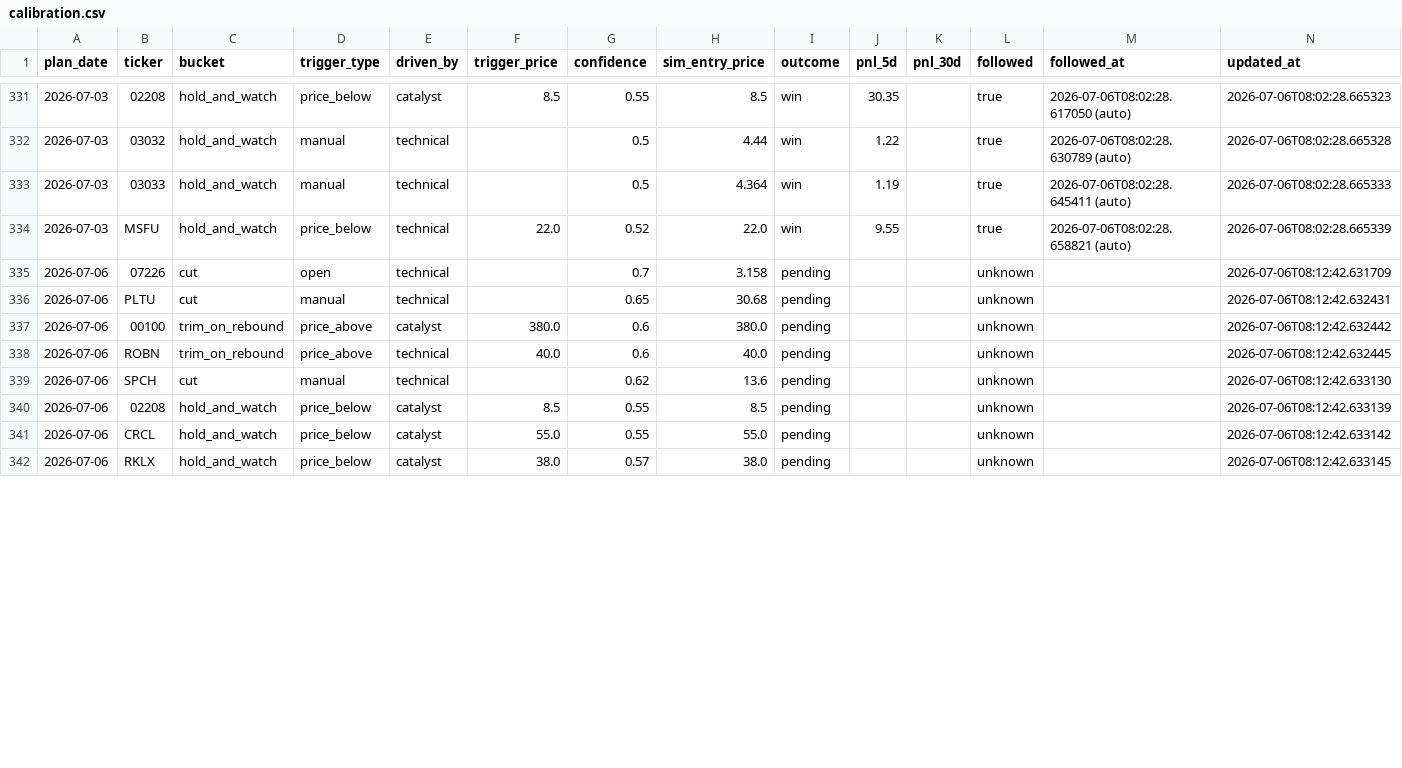
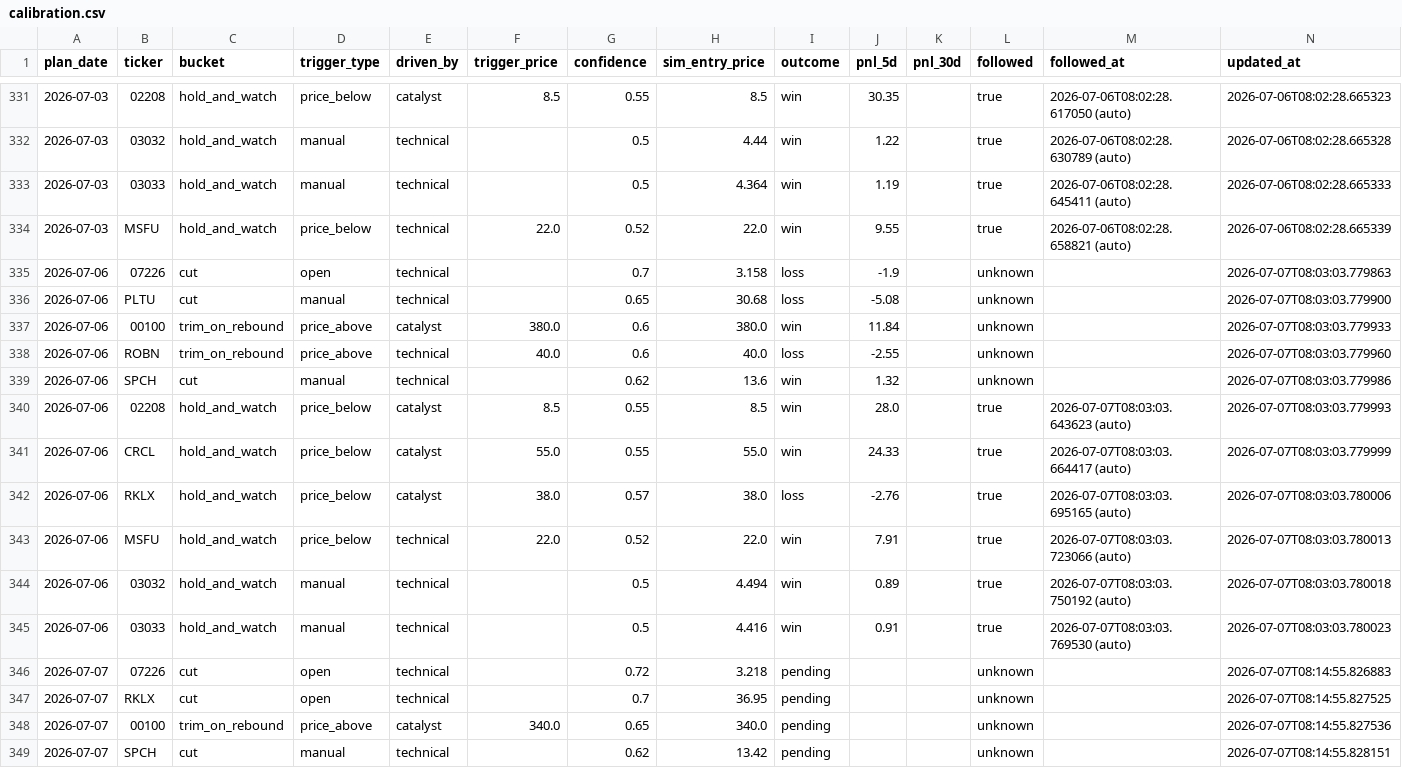
Before and after one commit to KCNyu/clawock, a CSV file: memory/calibration.csv, drawn as a sheet; only a part is shown, gaps mark what is left out; the diff covers the shown part only.

```diff
--- a/memory/calibration.csv
+++ b/memory/calibration.csv
@@ -334,9 +334,16 @@ plan_date,ticker,bucket,trigger_type,driven_by,trigger_price,confidence,sim_entr
 2026-07-03,MSFU,hold_and_watch,price_below,technical,22.0,0.52,22.0,win,9.55,,true,2026-07-06T08:02:28.658821 (auto),2026-07-06T08:02:28.665339
-2026-07-06,07226,cut,open,technical,,0.7,3.158,pending,,,unknown,,2026-07-06T08:12:42.631709
-2026-07-06,PLTU,cut,manual,technical,,0.65,30.68,pending,,,unknown,,2026-07-06T08:12:42.632431
-2026-07-06,00100,trim_on_rebound,price_above,catalyst,380.0,0.6,380.0,pending,,,unknown,,2026-07-06T08:12:42.632442
-2026-07-06,ROBN,trim_on_rebound,price_above,technical,40.0,0.6,40.0,pending,,,unknown,,2026-07-06T08:12:42.632445
-2026-07-06,SPCH,cut,manual,technical,,0.62,13.6,pending,,,unknown,,2026-07-06T08:12:42.633130
-2026-07-06,02208,hold_and_watch,price_below,catalyst,8.5,0.55,8.5,pending,,,unknown,,2026-07-06T08:12:42.633139
-2026-07-06,CRCL,hold_and_watch,price_below,catalyst,55.0,0.55,55.0,pending,,,unknown,,2026-07-06T08:12:42.633142
-2026-07-06,RKLX,hold_and_watch,price_below,catalyst,38.0,0.57,38.0,pending,,,unknown,,2026-07-06T08:12:42.633145
+2026-07-06,07226,cut,open,technical,,0.7,3.158,loss,-1.9,,unknown,,2026-07-07T08:03:03.779863
+2026-07-06,PLTU,cut,manual,technical,,0.65,30.68,loss,-5.08,,unknown,,2026-07-07T08:03:03.779900
+2026-07-06,00100,trim_on_rebound,price_above,catalyst,380.0,0.6,380.0,win,11.84,,unknown,,2026-07-07T08:03:03.779933
+2026-07-06,ROBN,trim_on_rebound,price_above,technical,40.0,0.6,40.0,loss,-2.55,,unknown,,2026-07-07T08:03:03.779960
+2026-07-06,SPCH,cut,manual,technical,,0.62,13.6,win,1.32,,unknown,,2026-07-07T08:03:03.779986
+2026-07-06,02208,hold_and_watch,price_below,catalyst,8.5,0.55,8.5,win,28.0,,true,2026-07-07T08:03:03.643623 (auto),2026-07-07T08:03:03.779993
+2026-07-06,CRCL,hold_and_watch,price_below,catalyst,55.0,0.55,55.0,win,24.33,,true,2026-07-07T08:03:03.664417 (auto),2026-07-07T08:03:03.779999
+2026-07-06,RKLX,hold_and_watch,price_below,catalyst,38.0,0.57,38.0,loss,-2.76,,true,2026-07-07T08:03:03.695165 (auto),2026-07-07T08:03:03.780006
+2026-07-06,MSFU,hold_and_watch,price_below,technical,22.0,0.52,22.0,win,7.91,,true,2026-07-07T08:03:03.723066 (auto),2026-07-07T08:03:03.780013
+2026-07-06,03032,hold_and_watch,manual,technical,,0.5,4.494,win,0.89,,true,2026-07-07T08:03:03.750192 (auto),2026-07-07T08:03:03.780018
+2026-07-06,03033,hold_and_watch,manual,technical,,0.5,4.416,win,0.91,,true,2026-07-07T08:03:03.769530 (auto),2026-07-07T08:03:03.780023
+2026-07-07,07226,cut,open,technical,,0.72,3.218,pending,,,unknown,,2026-07-07T08:14:55.826883
+2026-07-07,RKLX,cut,open,technical,,0.7,36.95,pending,,,unknown,,2026-07-07T08:14:55.827525
+2026-07-07,00100,trim_on_rebound,price_above,catalyst,340.0,0.65,340.0,pending,,,unknown,,2026-07-07T08:14:55.827536
+2026-07-07,SPCH,cut,manual,technical,,0.62,13.42,pending,,,unknown,,2026-07-07T08:14:55.828151
```
Also changed, not shown: 5 added rows and 32 edited cells elsewhere in this file, 12 other files.
